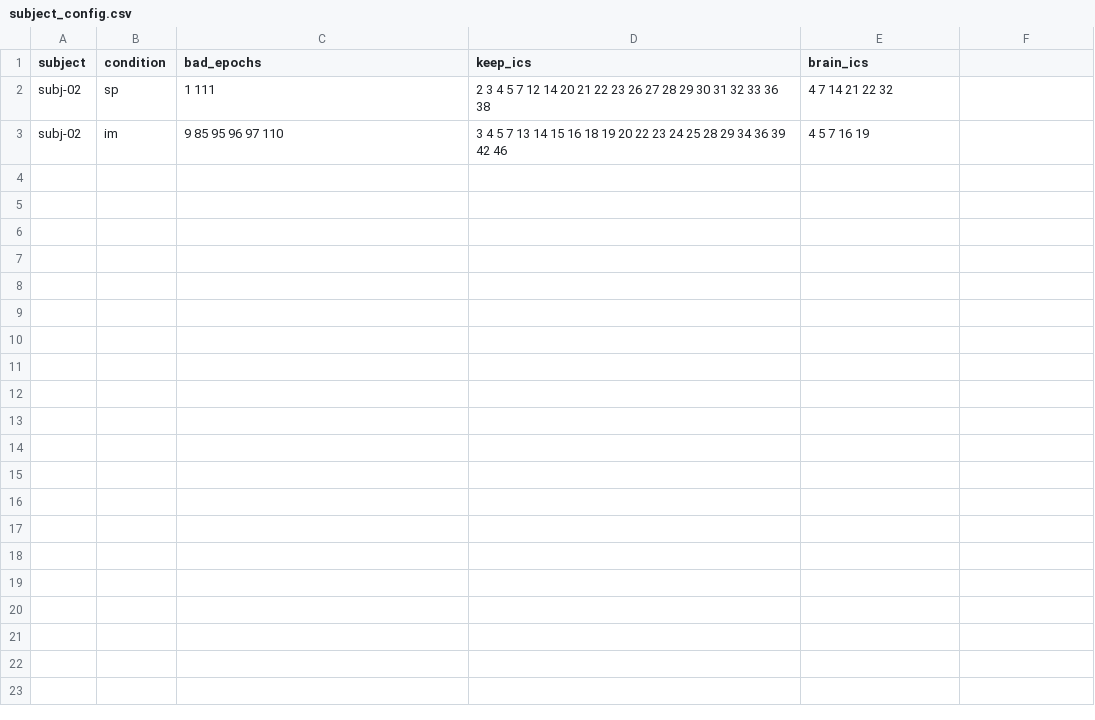
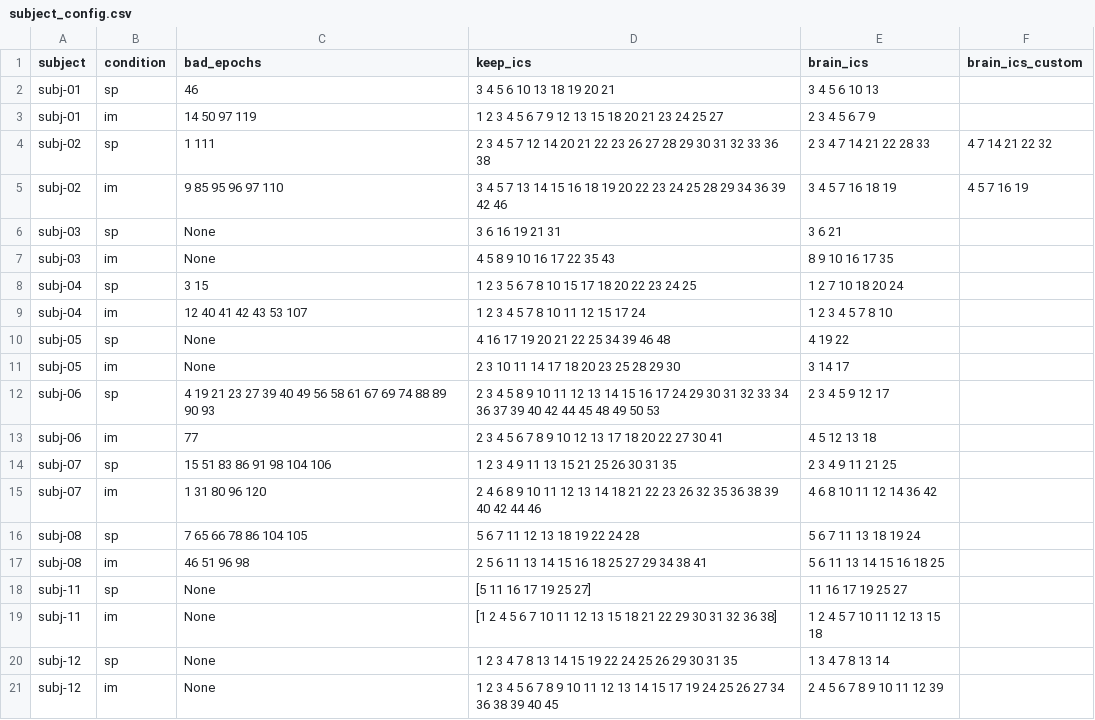
Before and after one commit to vicky-xu-sh/B2S_data_analysis, a CSV file: subject_config.csv, drawn as a sheet.

Commit message:
update git file and config file

```diff
--- a/subject_config.csv
+++ b/subject_config.csv
@@ -1,3 +1,21 @@
-subject,condition,bad_epochs,keep_ics,brain_ics
-subj-02,sp,1 111,2 3 4 5 7 12 14 20 21 22 23 26 27 28 29 30 31 32 33 36 38,4 7 14 21 22 32
-subj-02,im,9 85 95 96 97 110,3 4 5 7 13 14 15 16 18 19 20 22 23 24 25 28 29 34 36 39 42 46,4 5 7 16 19
+subject,condition,bad_epochs,keep_ics,brain_ics,brain_ics_custom
+subj-01,sp,46,3 4 5 6 10 13 18 19 20 21,3 4 5 6 10 13,
+subj-01,im,14 50 97 119,1 2 3 4 5 6 7 9 12 13 15 18 20 21 23 24 25 27,2 3 4 5 6 7 9,
+subj-02,sp,1 111,2 3 4 5 7 12 14 20 21 22 23 26 27 28 29 30 31 32 33 36 38,2 3 4 7 14 21 22 28 33,4 7 14 21 22 32
+subj-02,im,9 85 95 96 97 110,3 4 5 7 13 14 15 16 18 19 20 22 23 24 25 28 29 34 36 39 42 46,3 4 5 7 16 18 19,4 5 7 16 19
+subj-03,sp,None,3 6 16 19 21 31,3 6 21,
+subj-03,im,None,4 5 8 9 10 16 17 22 35 43,8 9 10 16 17 35 ,
+subj-04,sp,3 15,1 2 3 5 6 7 8 10 15 17 18 20 22 23 24 25,1 2 7 10 18 20 24,
+subj-04,im,12 40 41 42 43 53 107,1 2 3 4 5 7 8 10 11 12 15 17 24,1 2 3 4 5 7 8 10,
+subj-05,sp,None,4 16 17 19 20 21 22 25 34 39 46 48,4 19 22,
+subj-05,im,None,2 3 10 11 14 17 18 20 23 25 28 29 30,3 14 17,
+subj-06,sp,4 19 21 23 27 39 40 49 56 58 61 67 69 74 88 89 90 93,2 3 4 5 8 9 10 11 12 13 14 15 16 17 24 29 30 31 32 33 34 36 37 39 40 42 44 45 48 49 50 53,2 3 4 5 9 12 17,
+subj-06,im,77,2 3 4 5 6 7 8 9 10 12 13 17 18 20 22 27 30 41,4 5 12 13 18,
+subj-07,sp,15 51 83 86 91 98 104 106,1 2 3 4 9 11 13 15 21 25 26 30 31 35,2 3 4 9 11 21 25,
+subj-07,im,1 31 80 96 120,2 4 6 8 9 10 11 12 13 14 18 21 22 23 26 32 35 36 38 39 40 42 44 46,4 6 8 10 11 12 14 36 42,
+subj-08,sp,7 65 66 78 86 104 105,5 6 7 11 12 13 18 19 22 24 28,5 6 7 11 13 18 19 24,
+subj-08,im,46 51 96 98,2 5 6 11 13 14 15 16 18 25 27 29 34 38 41,5 6 11 13 14 15 16 18 25,
+subj-11,sp,None,[5 11 16 17 19 25 27],11 16 17 19 25 27,
+subj-11,im,None,[1 2 4 5 6 7 10 11 12 13 15 18 21 22 29 30 31 32 36 38],1 2 4 5 7 10 11 12 13 15 18,
+subj-12,sp,None,1 2 3 4 7 8 13 14 15 19 22 24 25 26 29 30 31 35,1 3 4 7 8 13 14,
+subj-12,im,None,1 2 3 4 5 6 7 8 9 10 11 12 13 14 15 17 19 24 25 26 27 34 36 38 39 40 45,2 4 5 6 7 8 9 10 11 12 39,
```
Also changed, not shown: 1 other file.
